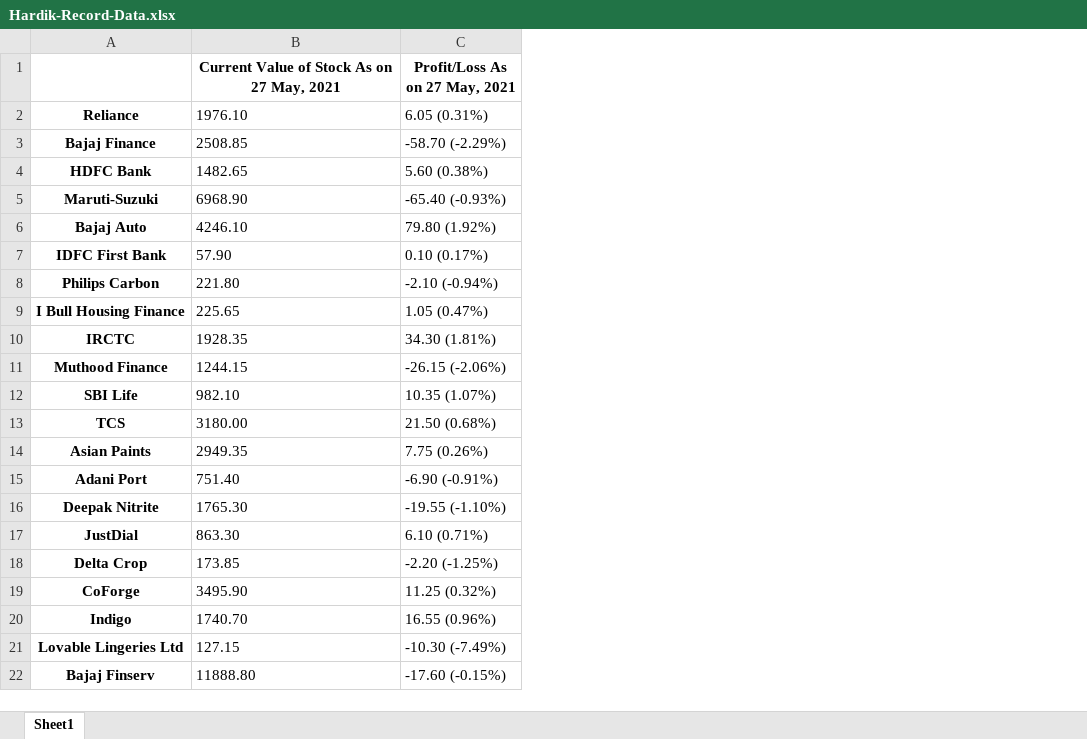
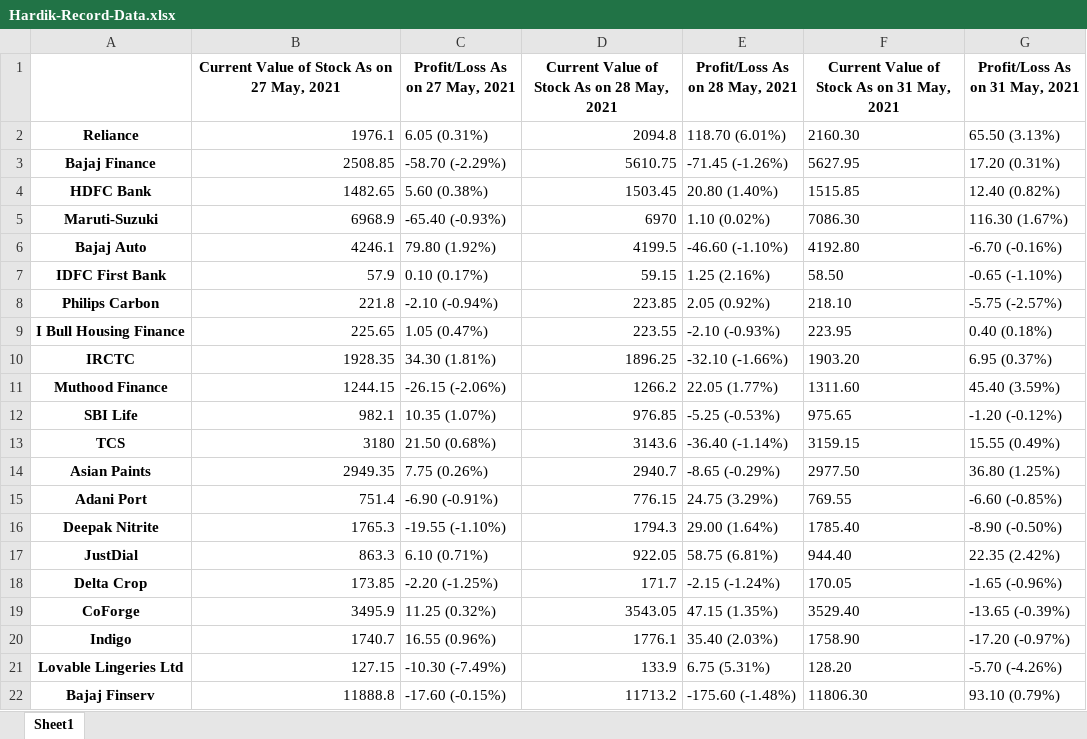
Before and after one commit to decipher07/Broker-2.0, an Excel workbook: Hardik-Record-Data.xlsx, sheet Sheet1, drawn as a sheet; values as stored, in another font and other column widths than the file's, no borders; the diff names each change by its address in the sheet, - before the commit and + after, or states it on an @@ line.

```diff
--- a/Hardik-Record-Data.xlsx (sheet Sheet1)
+++ b/Hardik-Record-Data.xlsx (sheet Sheet1)
+column D, rows 1-22: Current Value of Stock As on 28 May, 2021 | 2094.8 | 5610.75 | 1503.45 | 6970 | 4199.5 | 59.15 | 223.85 | 223.55 | 1896.25 | 1266.2 | 976.85 | 3143.6 | 2940.7 | 776.15 | 1794.3 | 922.05 | 171.7 | 3543.05 | 1776.1 | 133.9 | 11713.2
+column E (Profit/Loss As on 28 May, 2021), rows 2-22: 118.70 (6.01%) | -71.45 (-1.26%) | 20.80 (1.40%) | 1.10 (0.02%) | -46.60 (-1.10%) | 1.25 (2.16%) | 2.05 (0.92%) | -2.10 (-0.93%) | -32.10 (-1.66%) | 22.05 (1.77%) | -5.25 (-0.53%) | -36.40 (-1.14%) | -8.65 (-0.29%) | 24.75 (3.29%) | 29.00 (1.64%) | 58.75 (6.81%) | -2.15 (-1.24%) | 47.15 (1.35%) | 35.40 (2.03%) | 6.75 (5.31%) | -175.60 (-1.48%)
+column F, rows 1-22: Current Value of Stock As on 31 May, 2021 | 2160.30 | 5627.95 | 1515.85 | 7086.30 | 4192.80 | 58.50 | 218.10 | 223.95 | 1903.20 | 1311.60 | 975.65 | 3159.15 | 2977.50 | 769.55 | 1785.40 | 944.40 | 170.05 | 3529.40 | 1758.90 | 128.20 | 11806.30
+column G (Profit/Loss As on 31 May, 2021), rows 2-22: 65.50 (3.13%) | 17.20 (0.31%) | 12.40 (0.82%) | 116.30 (1.67%) | -6.70 (-0.16%) | -0.65 (-1.10%) | -5.75 (-2.57%) | 0.40 (0.18%) | 6.95 (0.37%) | 45.40 (3.59%) | -1.20 (-0.12%) | 15.55 (0.49%) | 36.80 (1.25%) | -6.60 (-0.85%) | -8.90 (-0.50%) | 22.35 (2.42%) | -1.65 (-0.96%) | -13.65 (-0.39%) | -17.20 (-0.97%) | -5.70 (-4.26%) | 93.10 (0.79%)
-B2: 1976.10
+B2: 1976.1
-B3:B4 alignment: left
+B3:B4 alignment: right
-B5: 6968.90
+B5: 6968.9
-B6: 4246.10
+B6: 4246.1
-B7: 57.90
+B7: 57.9
-B8: 221.80
+B8: 221.8
-B9:B11 alignment: left
+B9:B11 alignment: right
-B12: 982.10
+B12: 982.1
-B13: 3180.00
+B13: 3180
-B14 alignment: left
+B14 alignment: right
-B15: 751.40
+B15: 751.4
-B16: 1765.30
+B16: 1765.3
-B17: 863.30
+B17: 863.3
-B18 alignment: left
+B18 alignment: right
-B19: 3495.90
+B19: 3495.9
-B20: 1740.70
+B20: 1740.7
-B21 alignment: left
+B21 alignment: right
-B22: 11888.80
+B22: 11888.8
```
Also changed, not shown: Record-Data.xlsx, 2 other files.
